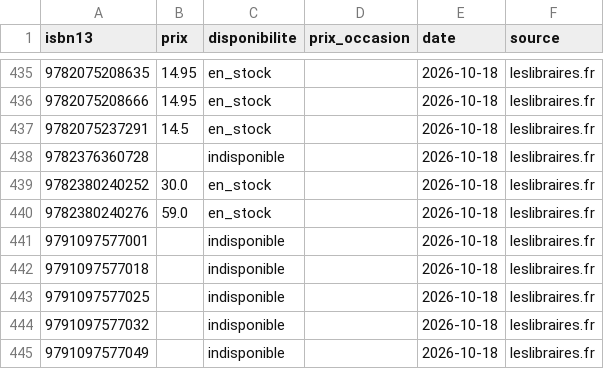
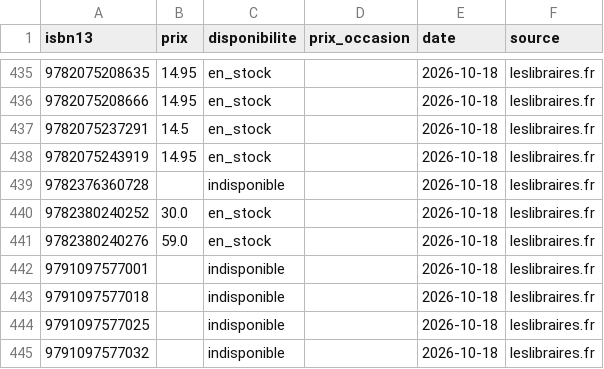
Before and after one commit to loliba92/LDVELH, a CSV file: data/processed/prix_neuf.csv, drawn as a sheet; only a part is shown, gaps mark what is left out; the shorter side is filled out with more unchanged rows; the diff names each change by its address in the sheet, - before the commit and + after, or states it on an @@ line.

```diff
--- a/data/processed/prix_neuf.csv
+++ b/data/processed/prix_neuf.csv
+row 438: 9782075243919 | 14.95 | en_stock |  | 2026-10-18 | leslibraires.fr
```
Also changed, not shown: data/raw/occasion/ebay-2026-10-18.csv, 8 other files.
